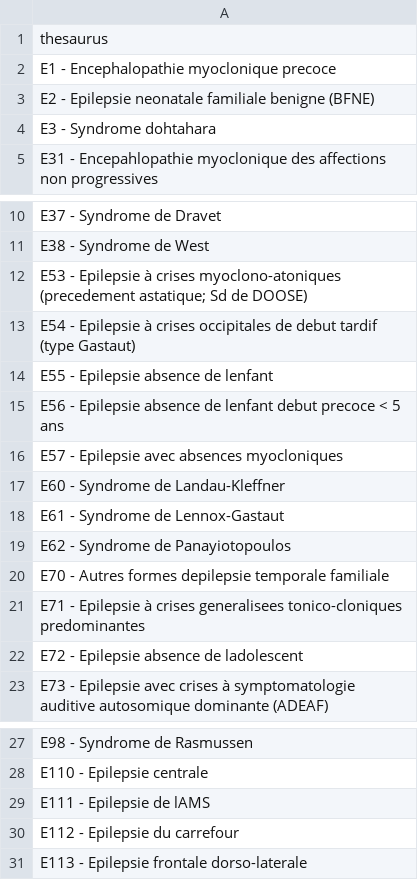
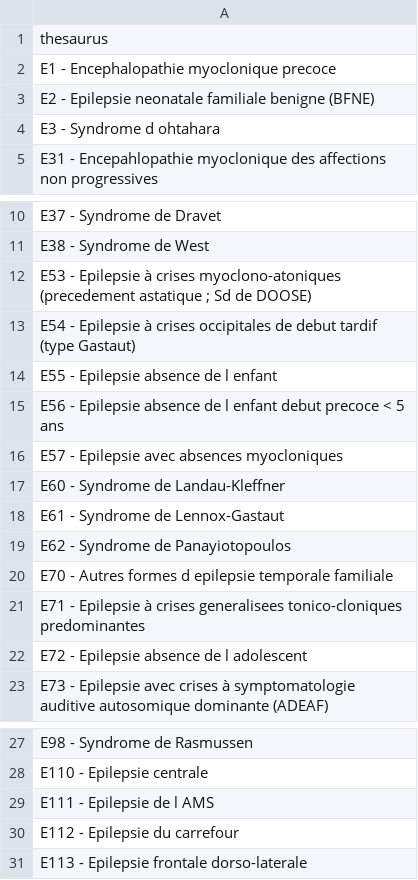
Before and after one commit to alexisgcomte/epilepsy_classification_assisting_tool, a CSV file: data/parameters/thesaurus_list.csv, drawn as a sheet; only a part is shown, gaps mark what is left out.

```diff
--- a/data/parameters/thesaurus_list.csv
+++ b/data/parameters/thesaurus_list.csv
@@ -3,3 +3,3 @@ E1 - Encephalopathie myoclonique precoce
 E2 - Epilepsie neonatale familiale benigne (BFNE)
-E3 - Syndrome dohtahara
+E3 - Syndrome d ohtahara
 E31 - Encepahlopathie myoclonique des affections non progressives
@@ -11,6 +11,6 @@ E37 - Syndrome de Dravet
 E38 - Syndrome de West
-"E53 - Epilepsie à crises myoclono-atoniques (precedement astatique; Sd de DOOSE)"
+"E53 - Epilepsie à crises myoclono-atoniques (precedement astatique ; Sd de DOOSE)"
 E54 - Epilepsie à crises occipitales de debut tardif (type Gastaut)
-E55 - Epilepsie absence de lenfant
-E56 - Epilepsie absence de lenfant debut precoce < 5 ans
+E55 - Epilepsie absence de l enfant
+E56 - Epilepsie absence de l enfant debut precoce < 5 ans
 E57 - Epilepsie avec absences myocloniques
@@ -19,5 +19,5 @@ E61 - Syndrome de Lennox-Gastaut
 E62 - Syndrome de Panayiotopoulos
-E70 - Autres formes depilepsie temporale familiale
+E70 - Autres formes d epilepsie temporale familiale
 E71 - Epilepsie à crises generalisees tonico-cloniques predominantes
-E72 - Epilepsie absence de ladolescent
+E72 - Epilepsie absence de l adolescent
 E73 - Epilepsie avec crises à symptomatologie auditive autosomique dominante (ADEAF)
@@ -28,3 +28,3 @@ E98 - Syndrome de Rasmussen
 E110 - Epilepsie centrale
-E111 - Epilepsie de lAMS
+E111 - Epilepsie de l AMS
 E112 - Epilepsie du carrefour
```
Also changed, not shown: 3 other files.
